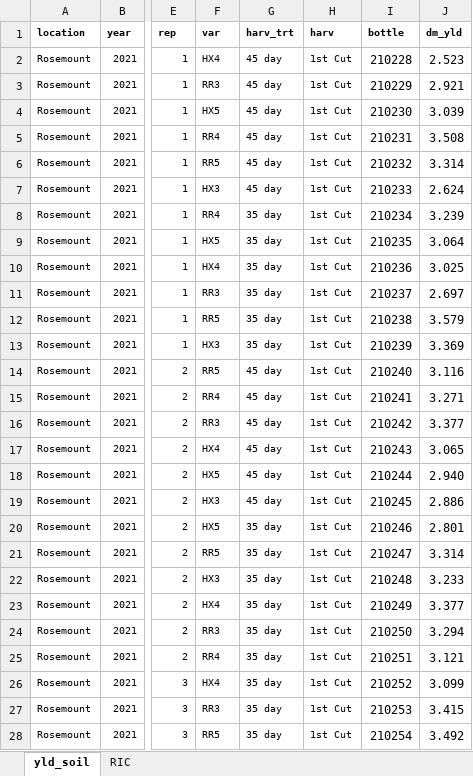
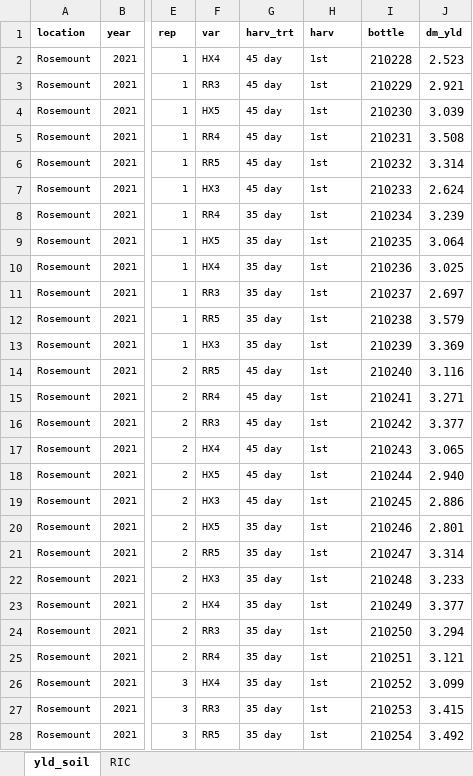
Before and after one commit to jungej62/rallf, an Excel workbook: data/rallf_master.xlsx, sheet yld_soil, drawn as a sheet; only a part is shown, gaps mark what is left out; values as stored, in another font and other column widths than the file's, no borders; the diff covers the shown part only; the diff names each change by its address in the sheet, - before the commit and + after, or states it on an @@ line.

```diff
--- a/data/rallf_master.xlsx (sheet yld_soil)
+++ b/data/rallf_master.xlsx (sheet yld_soil)
-H2:H28 (harv): 1st Cut
+H2:H28 (harv): 1st
```
Also changed, not shown: 981 edited cells elsewhere in this sheet, 1 other file.
